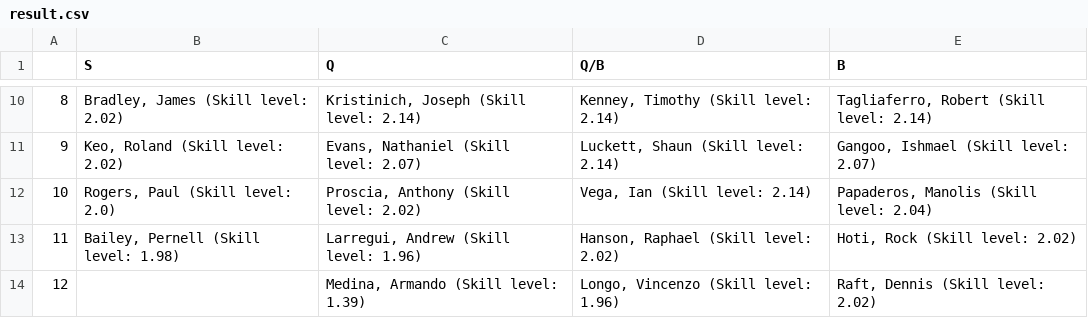
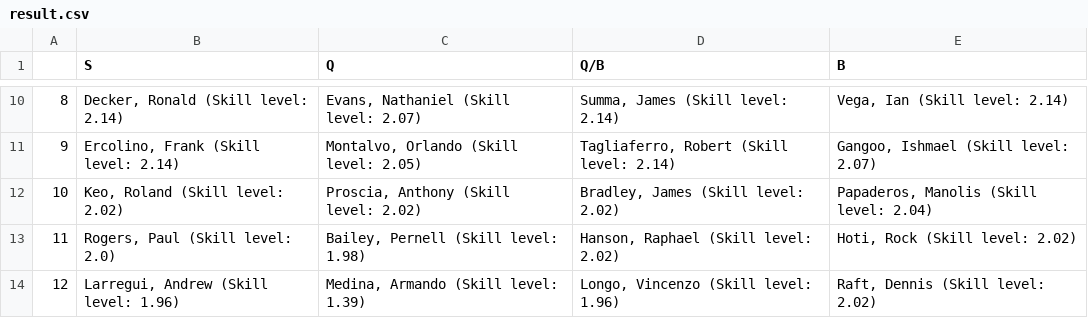
Before and after one commit to HanlinMiao/Con_Ed_Python, a CSV file: Output_files/result.csv, drawn as a sheet; only a part is shown, gaps mark what is left out; the diff covers the shown part only.

```diff
--- a/Output_files/result.csv
+++ b/Output_files/result.csv
@@ -10,5 +10,5 @@
-8,"Bradley, James (Skill level: 2.02)","Kristinich, Joseph (Skill level: 2.14)","Kenney, Timothy (Skill level: 2.14)","Tagliaferro, Robert (Skill level: 2.14)"
-9,"Keo, Roland (Skill level: 2.02)","Evans, Nathaniel (Skill level: 2.07)","Luckett, Shaun (Skill level: 2.14)","Gangoo, Ishmael (Skill level: 2.07)"
-10,"Rogers, Paul (Skill level: 2.0)","Proscia, Anthony (Skill level: 2.02)","Vega, Ian (Skill level: 2.14)","Papaderos, Manolis (Skill level: 2.04)"
-11,"Bailey, Pernell  (Skill level: 1.98)","Larregui, Andrew (Skill level: 1.96)","Hanson, Raphael (Skill level: 2.02)","Hoti, Rock (Skill level: 2.02)"
-12, ,"Medina, Armando (Skill level: 1.39)","Longo, Vincenzo (Skill level: 1.96)","Raft, Dennis (Skill level: 2.02)"
+8,"Decker, Ronald (Skill level: 2.14)","Evans, Nathaniel (Skill level: 2.07)","Summa, James (Skill level: 2.14)","Vega, Ian (Skill level: 2.14)"
+9,"Ercolino, Frank (Skill level: 2.14)","Montalvo, Orlando (Skill level: 2.05)","Tagliaferro, Robert (Skill level: 2.14)","Gangoo, Ishmael (Skill level: 2.07)"
+10,"Keo, Roland (Skill level: 2.02)","Proscia, Anthony (Skill level: 2.02)","Bradley, James (Skill level: 2.02)","Papaderos, Manolis (Skill level: 2.04)"
+11,"Rogers, Paul (Skill level: 2.0)","Bailey, Pernell  (Skill level: 1.98)","Hanson, Raphael (Skill level: 2.02)","Hoti, Rock (Skill level: 2.02)"
+12,"Larregui, Andrew (Skill level: 1.96)","Medina, Armando (Skill level: 1.39)","Longo, Vincenzo (Skill level: 1.96)","Raft, Dennis (Skill level: 2.02)"
```
Also changed, not shown: 31 edited cells elsewhere in this file, Output_files/Movement_of_Workers.csv, Output_files/output.csv, 3 other files.
